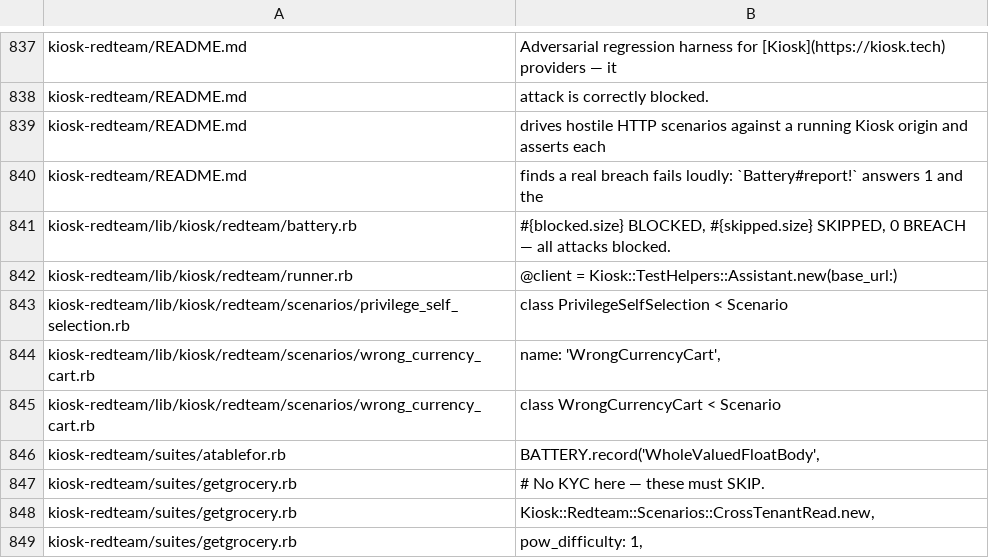
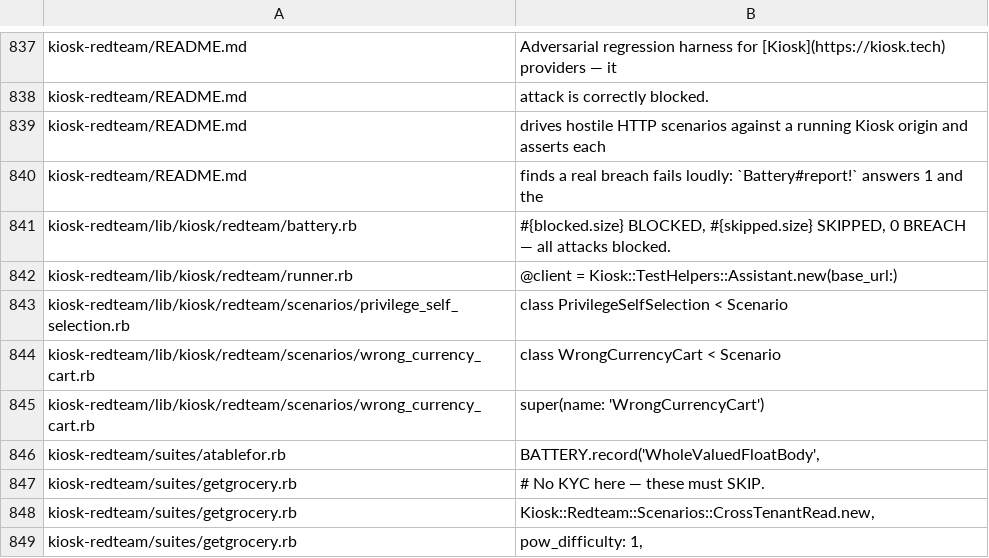
Before and after one commit to kiosk-hq/kiosk, a TSV file: spec/conformance-anchors.tsv, drawn as a sheet; only a part is shown, gaps mark what is left out; removed rows and columns are numbered as before the commit, all else as after; the diff names each change by its address in the sheet, - before the commit and + after, or states it on an @@ line.

```diff
--- a/spec/conformance-anchors.tsv
+++ b/spec/conformance-anchors.tsv
-row 844: kiosk-redteam/lib/kiosk/redteam/scenarios/wrong_currency_cart.rb | name: 'WrongCurrencyCart',
+row 845: kiosk-redteam/lib/kiosk/redteam/scenarios/wrong_currency_cart.rb | super(name: 'WrongCurrencyCart')
```
